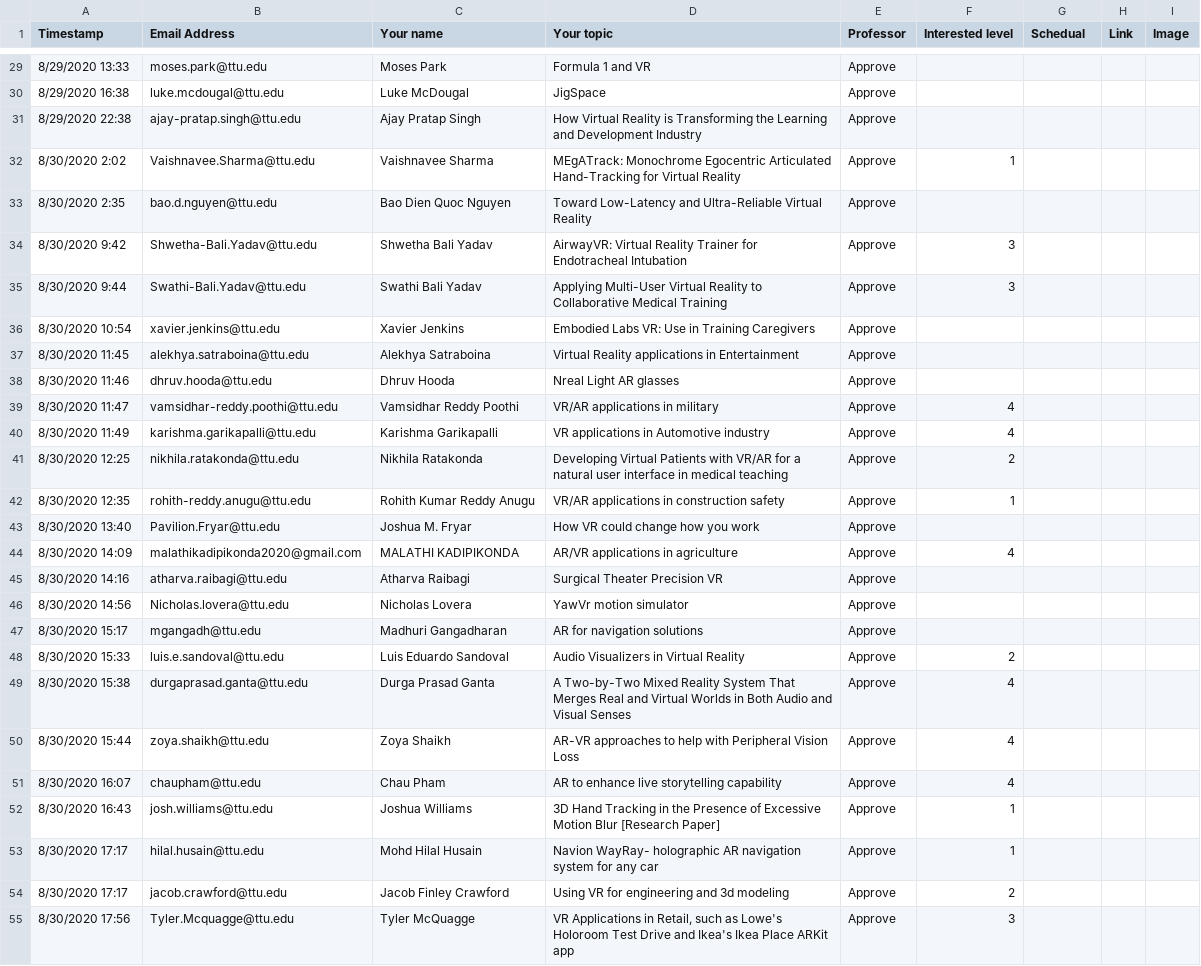
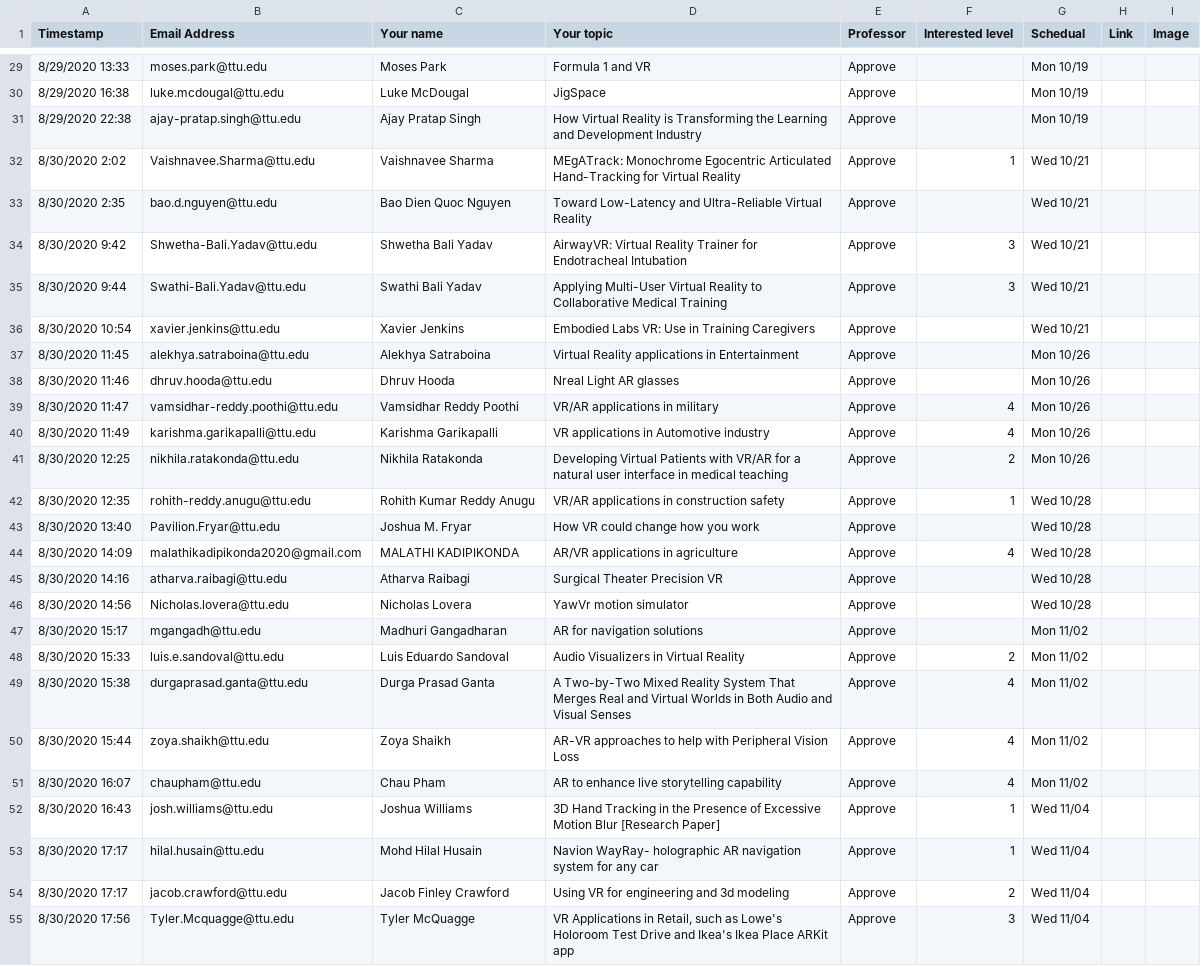
Before and after one commit to iDataVisualizationLab/CS5331-VirtualReality-Fall2020, a CSV file: StudentChoices/CS4331 and CS5331_ Student choice (Responses) - Form Responses 1.csv, drawn as a sheet; only a part is shown, gaps mark what is left out; the diff covers the shown part only; the diff names each change by its address in the sheet, - before the commit and + after, or states it on an @@ line.

```diff
--- a/StudentChoices/CS4331 and CS5331_ Student choice (Responses) - Form Responses 1.csv
+++ b/StudentChoices/CS4331 and CS5331_ Student choice (Responses) - Form Responses 1.csv
-G29:G31 (Schedual): (empty)
+G29:G31 (Schedual): Mon 10/19
-G32:G36 (Schedual): (empty)
+G32:G36 (Schedual): Wed 10/21
-G37:G41 (Schedual): (empty)
+G37:G41 (Schedual): Mon 10/26
-G42:G46 (Schedual): (empty)
+G42:G46 (Schedual): Wed 10/28
-G47:G51 (Schedual): (empty)
+G47:G51 (Schedual): Mon 11/02
-G52:G55 (Schedual): (empty)
+G52:G55 (Schedual): Wed 11/04
```
Also changed, not shown: 57 edited cells elsewhere in this file.
